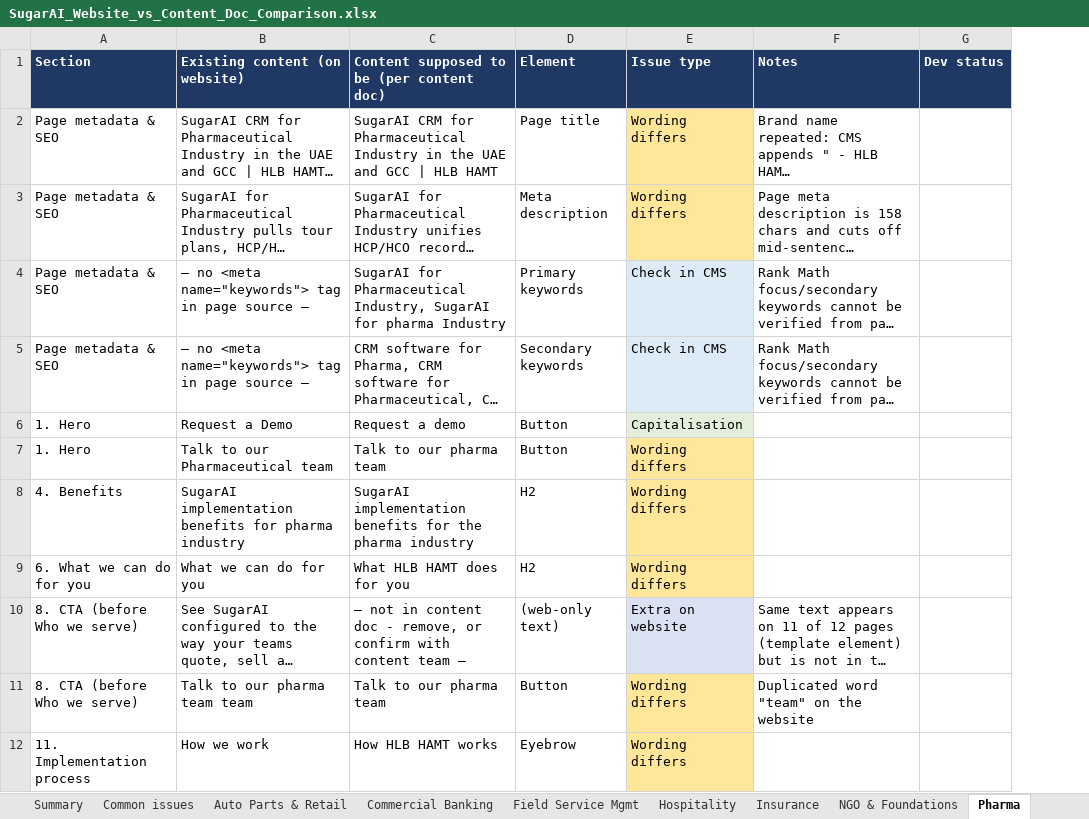
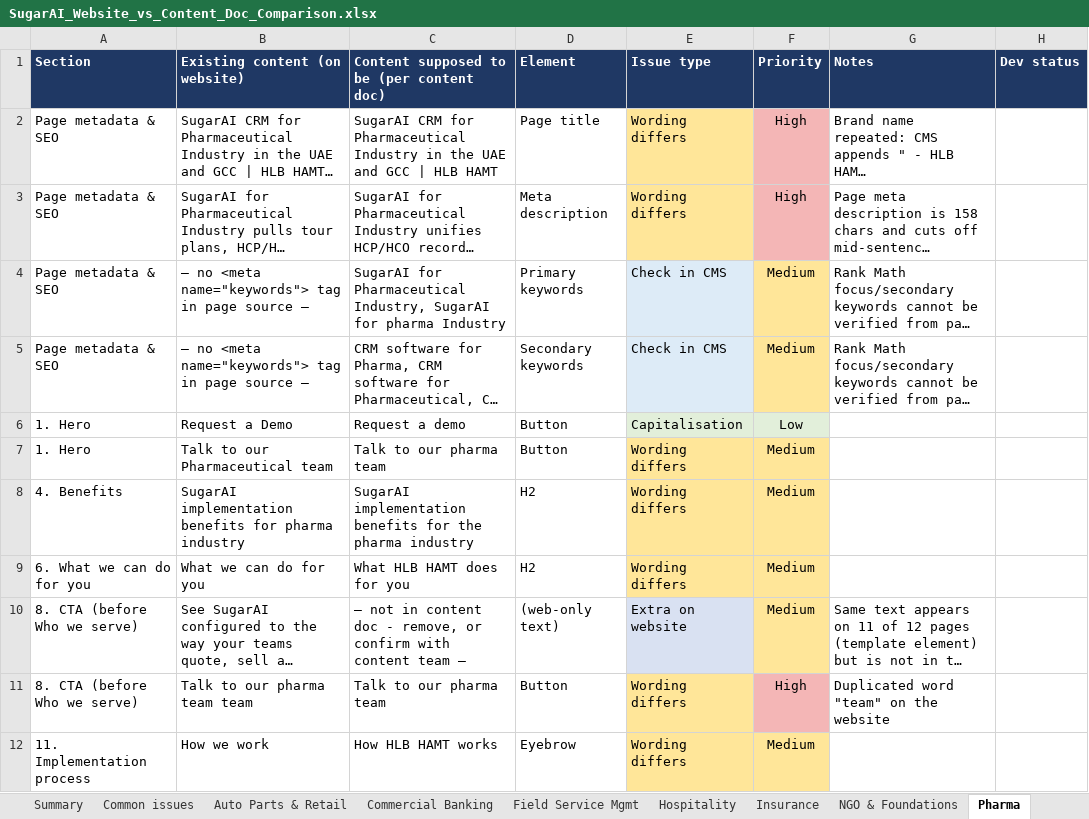
Before and after one commit to ShafiyaThamkeen/analyticssaves, an Excel workbook: SugarAI_Website_vs_Content_Doc_Comparison.xlsx, sheet Pharma, drawn as a sheet; only a part is shown; long unchanged cells end in …; values as stored, in another font and other column widths than the file's, no borders; the diff names each change by its address in the sheet, - before the commit and + after, or states it on an @@ line.

```diff
--- a/SugarAI_Website_vs_Content_Doc_Comparison.xlsx (sheet Pharma)
+++ b/SugarAI_Website_vs_Content_Doc_Comparison.xlsx (sheet Pharma)
+column F (Priority), rows 2-12: High | High | Medium | Medium | Low | Medium | Medium | Medium | Medium | High | Medium
```
Also changed, not shown: sheet Summary, sheet Insurance, sheet Hospitality, sheet Auto Parts & Retail, sheet Commercial Banking, sheet Telecom, 6 more sheets.
